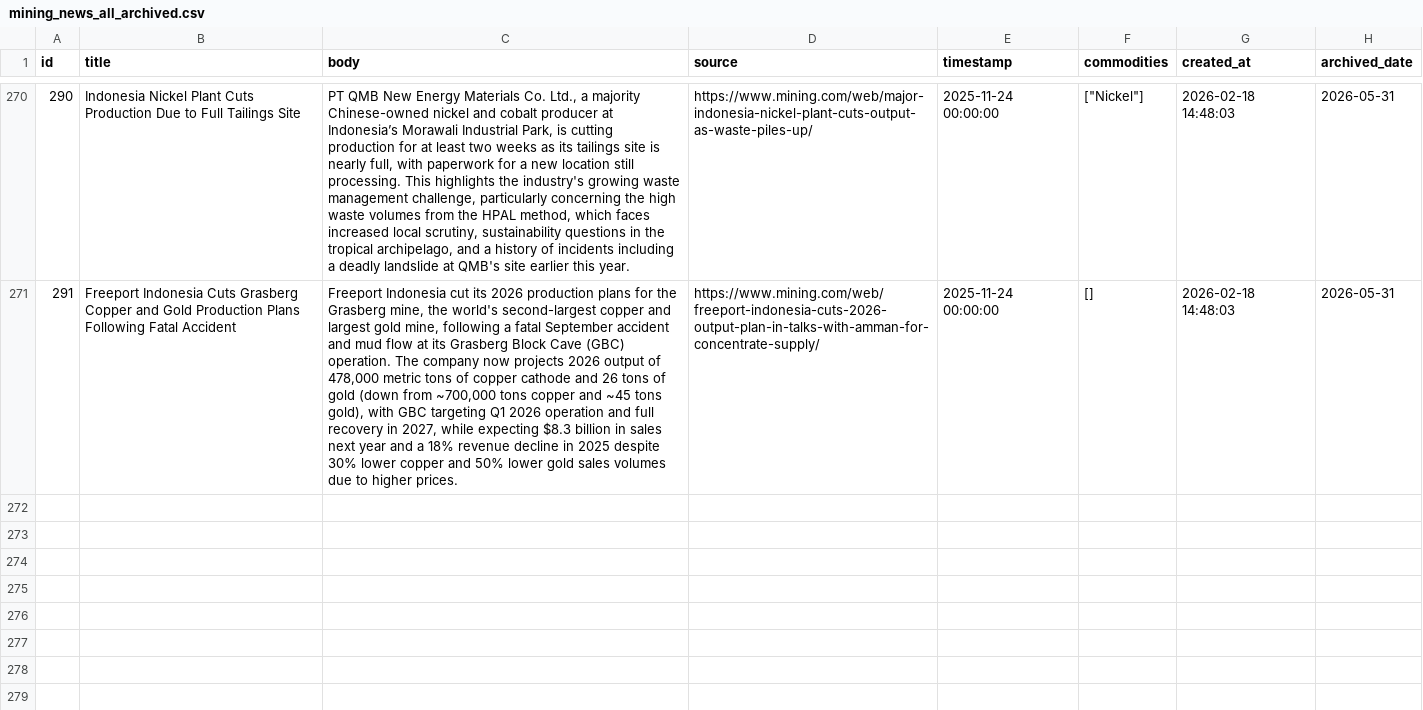
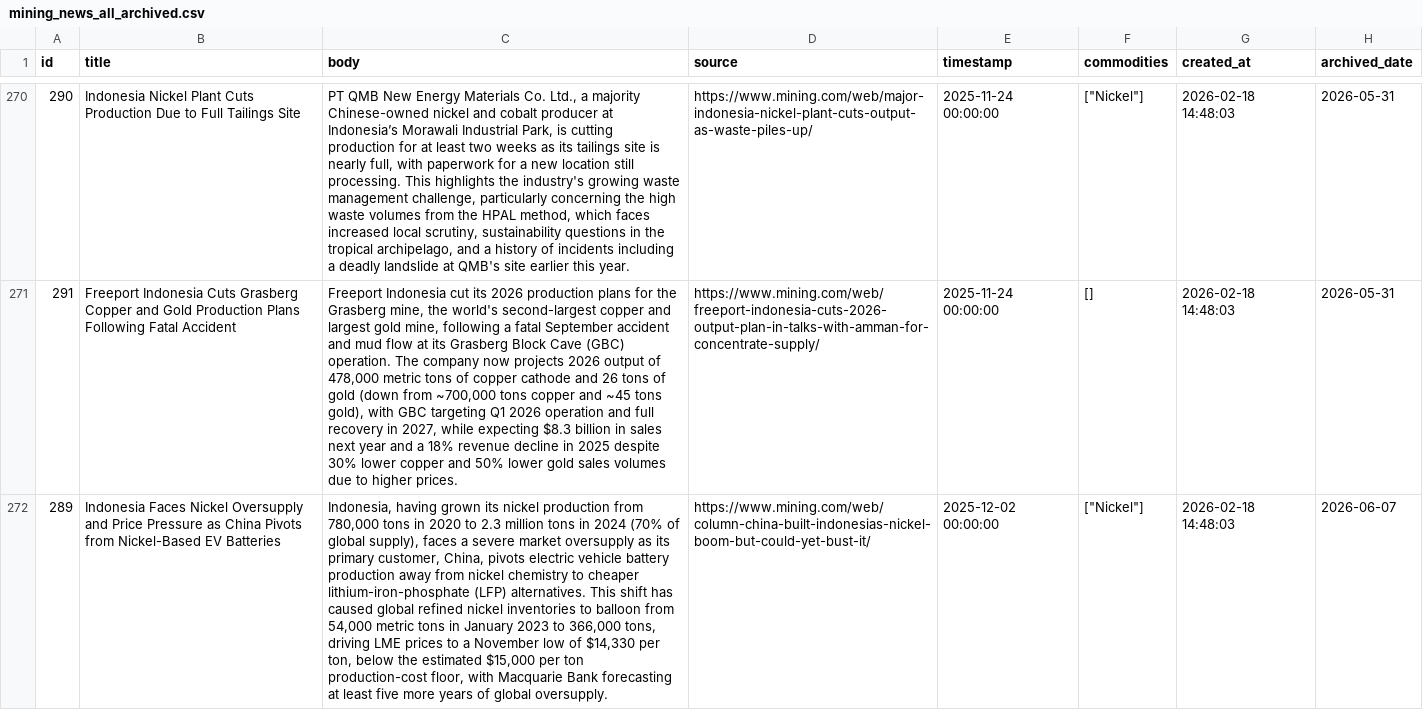
Before and after one commit to supertypeai/coalresearch, a CSV file: insider_news/data/archive/mining_news_all_archived.csv, drawn as a sheet; only a part is shown, gaps mark what is left out; the diff names each change by its address in the sheet, - before the commit and + after, or states it on an @@ line.

```diff
--- a/insider_news/data/archive/mining_news_all_archived.csv
+++ b/insider_news/data/archive/mining_news_all_archived.csv
+row 272: 289 | Indonesia Faces Nickel Oversupply and Price Pressure as China Pivots from Nickel-Based EV Batteries | Indonesia, having grown its nickel production from 780,000 tons in 2020 to 2.3 million tons in 2024 (70% of global supply), faces a severe market oversupply as its primary customer, China, pivots electric vehicle battery production away from nickel chemistry to cheaper lithium-iron-phosphate (LFP) alternatives. This shift has caused global refined nickel inventories to balloon from 54,000 metric tons in January 2023 to 366,000 tons, driving LME prices to a November low of $14,330 per ton, below the estimated $15,000 per ton production-cost floor, with Macquarie Bank forecasting at least five more years of global oversupply. | https://www.mining.com/web/column-china-built-indonesias-nickel-boom-but-could-yet-bust-it/ | 2025-12-02 00:00:00 | ["Nickel"] | 2026-02-18 14:48:03 | 2026-06-07
```
Also changed, not shown: 3 other files.
